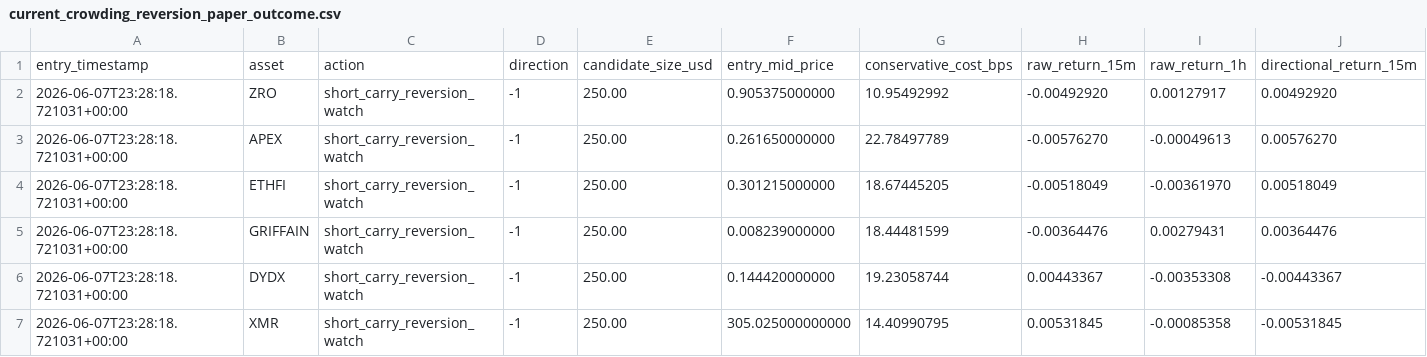
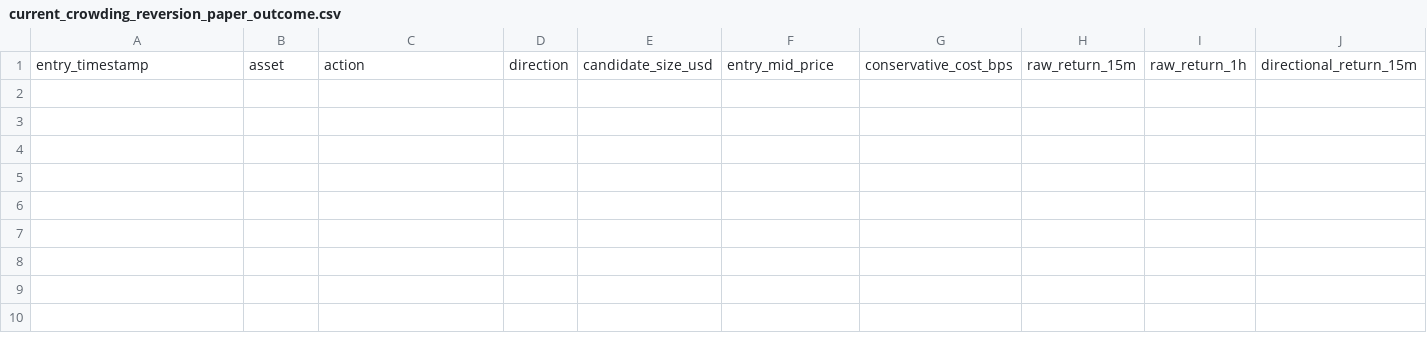
Before and after one commit to tomato414941/alpha-os, a CSV file: strategies/perp_market_map/current_crowding_reversion_paper_outcome.csv, drawn as a sheet; only a part is shown; rows hold the shown columns only; the diff names each change by its address in the sheet, - before the commit and + after, or states it on an @@ line.

```diff
--- a/strategies/perp_market_map/current_crowding_reversion_paper_outcome.csv
+++ b/strategies/perp_market_map/current_crowding_reversion_paper_outcome.csv
-row 2: 2026-06-07T23:28:18.721031+00:00 | ZRO | short_carry_reversion_watch | -1 | 250.00 | 0.905375000000 | 10.95492992 | -0.00492920 | 0.00127917 | 0.00492920
-row 3: 2026-06-07T23:28:18.721031+00:00 | APEX | short_carry_reversion_watch | -1 | 250.00 | 0.261650000000 | 22.78497789 | -0.00576270 | -0.00049613 | 0.00576270
-row 4: 2026-06-07T23:28:18.721031+00:00 | ETHFI | short_carry_reversion_watch | -1 | 250.00 | 0.301215000000 | 18.67445205 | -0.00518049 | -0.00361970 | 0.00518049
-row 5: 2026-06-07T23:28:18.721031+00:00 | GRIFFAIN | short_carry_reversion_watch | -1 | 250.00 | 0.008239000000 | 18.44481599 | -0.00364476 | 0.00279431 | 0.00364476
-row 6: 2026-06-07T23:28:18.721031+00:00 | DYDX | short_carry_reversion_watch | -1 | 250.00 | 0.144420000000 | 19.23058744 | 0.00443367 | -0.00353308 | -0.00443367
-row 7: 2026-06-07T23:28:18.721031+00:00 | XMR | short_carry_reversion_watch | -1 | 250.00 | 305.025000000000 | 14.40990795 | 0.00531845 | -0.00085358 | -0.00531845
```
Also changed, not shown: strategies/current_alpha_stack.csv, strategies/current_paper_probe_plan.csv, 18 other files.
